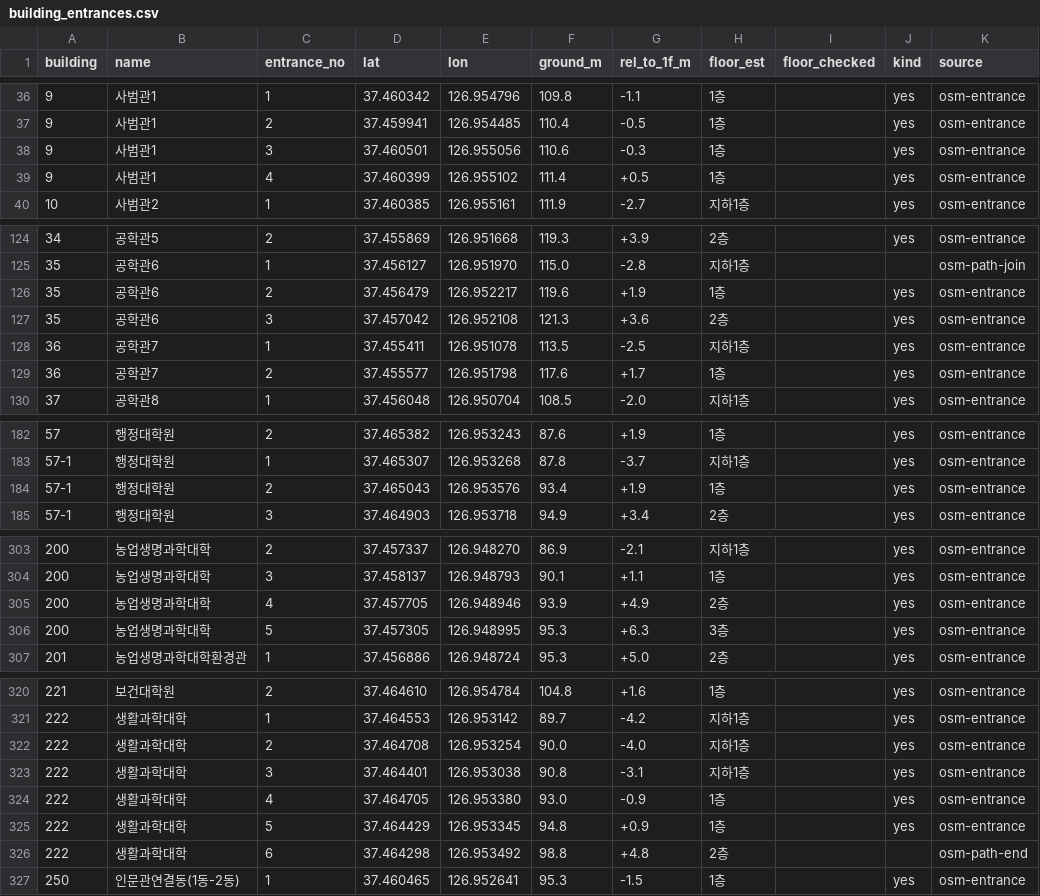
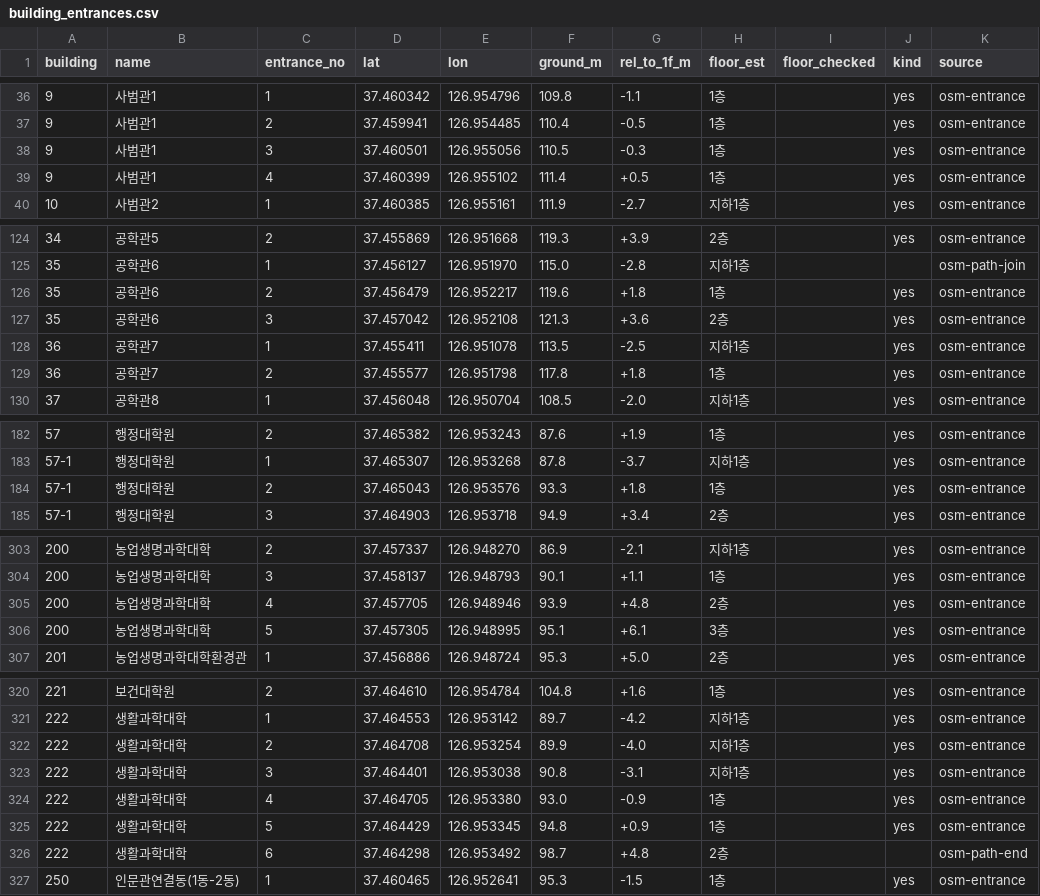
Before and after one commit to Archi142857/tt-wizard, a CSV file: data/building_entrances.csv, drawn as a sheet; only a part is shown, gaps mark what is left out; the diff covers the shown part only; the diff names each change by its address in the sheet, - before the commit and + after, or states it on an @@ line.

Commit message:
Add Magic Map graph slopes and travel matrix
- Add the road graph and building-pair table from Campus Magic Map
  (data/magicmap, with source and permission note)
- Add graph_slopes.py: node elevation and per-edge grade,
  ascent/descent and max grade from the 2 m DEM; tunnels and OSM
  bridges use end elevations only
- Add magicmap_travel.py: turn the pair table into data/travel.csv
- dem_from_contours: cover the whole map sheets by default so the
  graph fits (check: 66 points, MAE 0.91 m)
- Merge duplicate same-slot meetings so split rooms no longer count
  as lateness
- Regenerate elevations and add slope outputs; update tests, docs
  and README (data sources)

```diff
--- a/data/building_entrances.csv
+++ b/data/building_entrances.csv
-F38 (ground_m): 110.6
+F38 (ground_m): 110.5
-G126 (rel_to_1f_m): +1.9
+G126 (rel_to_1f_m): +1.8
-F129 (ground_m): 117.6
+F129 (ground_m): 117.8
-G129 (rel_to_1f_m): +1.7
+G129 (rel_to_1f_m): +1.8
-F184 (ground_m): 93.4
+F184 (ground_m): 93.3
-G184 (rel_to_1f_m): +1.9
+G184 (rel_to_1f_m): +1.8
-G305 (rel_to_1f_m): +4.9
+G305 (rel_to_1f_m): +4.8
-F306 (ground_m): 95.3
+F306 (ground_m): 95.1
-G306 (rel_to_1f_m): +6.3
+G306 (rel_to_1f_m): +6.1
-F322 (ground_m): 90.0
+F322 (ground_m): 89.9
-F326 (ground_m): 98.8
+F326 (ground_m): 98.7
```
Also changed, not shown: 9 edited cells elsewhere in this file, data/buildings_elevation.csv, 20 other files.
